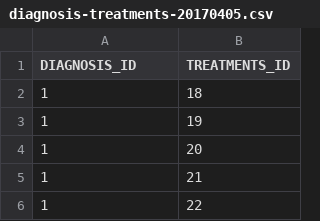
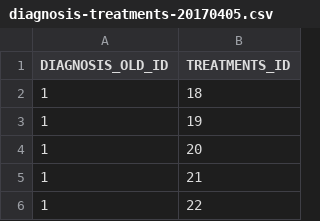
Before and after one commit to flinn-foundation/mimqip-treatment-service, a CSV file: src/main/resources/db/sampledata/diagnosis-treatments-20170405.csv, drawn as a sheet; only a part is shown.

```diff
--- a/src/main/resources/db/sampledata/diagnosis-treatments-20170405.csv
+++ b/src/main/resources/db/sampledata/diagnosis-treatments-20170405.csv
@@ -1,2 +1,2 @@
-"DIAGNOSIS_ID","TREATMENTS_ID"
+"DIAGNOSIS_OLD_ID","TREATMENTS_ID"
 1,18
```
Also changed, not shown: 50 other files.
